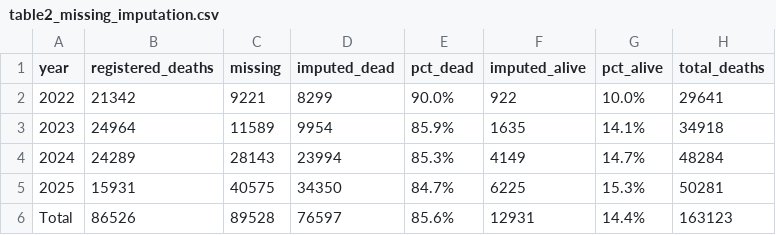
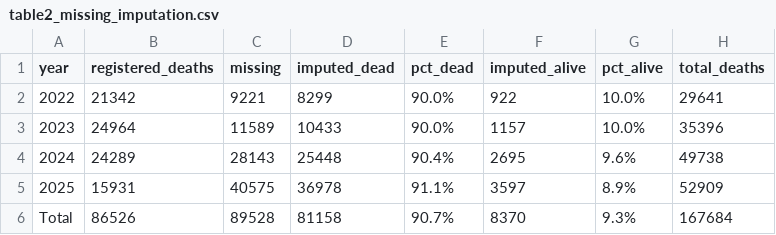
Before and after one commit to kikeacosta/ukraine_conflict, a CSV file: tables/table2_missing_imputation.csv, drawn as a sheet.

```diff
--- a/tables/table2_missing_imputation.csv
+++ b/tables/table2_missing_imputation.csv
@@ -2,5 +2,5 @@ year,registered_deaths,missing,imputed_dead,pct_dead,imputed_alive,pct_alive,tot
 2022,21342,9221,8299,90.0%,922,10.0%,29641
-2023,24964,11589,9954,85.9%,1635,14.1%,34918
-2024,24289,28143,23994,85.3%,4149,14.7%,48284
-2025,15931,40575,34350,84.7%,6225,15.3%,50281
-Total,86526,89528,76597,85.6%,12931,14.4%,163123
+2023,24964,11589,10433,90.0%,1157,10.0%,35396
+2024,24289,28143,25448,90.4%,2695,9.6%,49738
+2025,15931,40575,36978,91.1%,3597,8.9%,52909
+Total,86526,89528,81158,90.7%,8370,9.3%,167684
```
Also changed, not shown: tables/table3_pert_input_bounds.csv, tables/table4_conflict_deaths_by_cause.csv, 43 other files.
